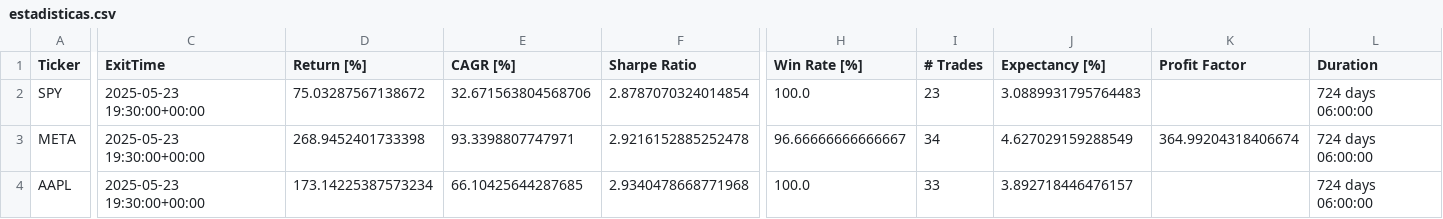
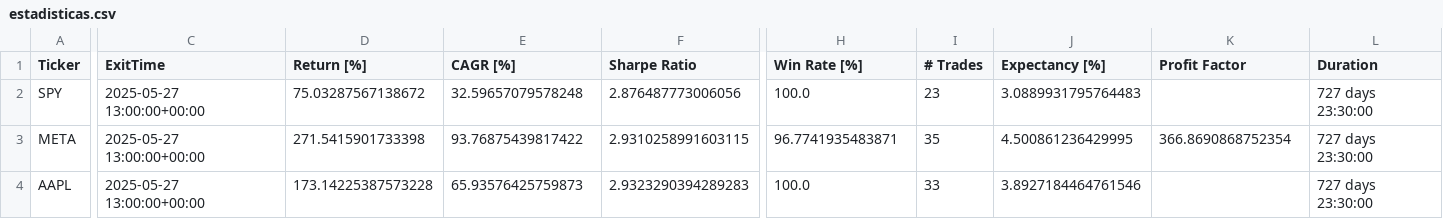
Before and after one commit to LinderCa/Notebooks_Trading, a CSV file: notebooks/data/backtesting/estadisticas.csv, drawn as a sheet; only a part is shown, gaps mark what is left out; the diff covers the shown part only; the diff names each change by its address in the sheet, - before the commit and + after, or states it on an @@ line.

```diff
--- a/notebooks/data/backtesting/estadisticas.csv
+++ b/notebooks/data/backtesting/estadisticas.csv
-C2:C4 (ExitTime): 2025-05-23 19:30:00+00:00
+C2:C4 (ExitTime): 2025-05-27 13:00:00+00:00
-E2 (CAGR [%]): 32.671563804568706
+E2 (CAGR [%]): 32.59657079578248
-F2 (Sharpe Ratio): 2.8787070324014854
+F2 (Sharpe Ratio): 2.876487773006056
-L2:L4 (Duration): 724 days 06:00:00
+L2:L4 (Duration): 727 days 23:30:00
-D3 (Return [%]): 268.9452401733398
+D3 (Return [%]): 271.5415901733398
-E3 (CAGR [%]): 93.3398807747971
+E3 (CAGR [%]): 93.76875439817422
-F3 (Sharpe Ratio): 2.9216152885252478
+F3 (Sharpe Ratio): 2.9310258991603115
-H3 (Win Rate [%]): 96.66666666666667
+H3 (Win Rate [%]): 96.7741935483871
-I3 (# Trades): 34
+I3 (# Trades): 35
-J3 (Expectancy [%]): 4.627029159288549
+J3 (Expectancy [%]): 4.500861236429995
-K3 (Profit Factor): 364.99204318406674
+K3 (Profit Factor): 366.8690868752354
-D4 (Return [%]): 173.14225387573234
+D4 (Return [%]): 173.14225387573228
-E4 (CAGR [%]): 66.10425644287685
+E4 (CAGR [%]): 65.93576425759873
-F4 (Sharpe Ratio): 2.9340478668771968
+F4 (Sharpe Ratio): 2.9323290394289283
-J4 (Expectancy [%]): 3.892718446476157
+J4 (Expectancy [%]): 3.8927184464761546
```
Also changed, not shown: 2 edited cells elsewhere in this file, notebooks/data/backtesting/trades.csv, 1 other file.
